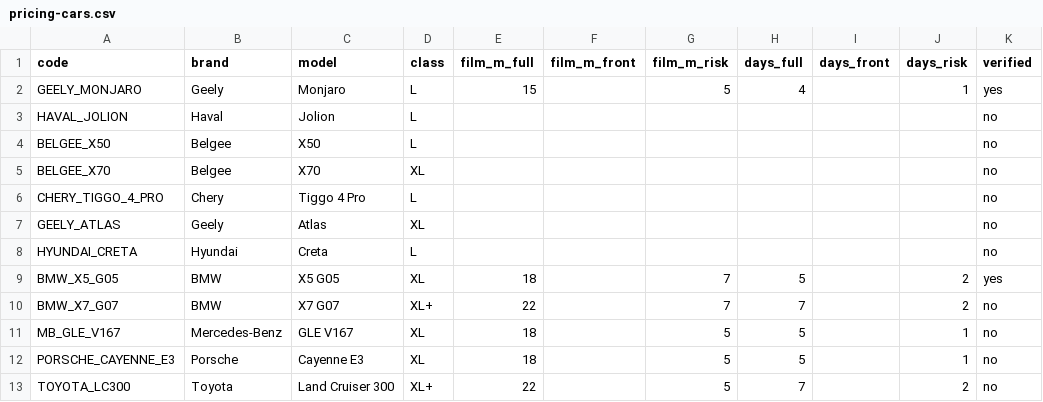
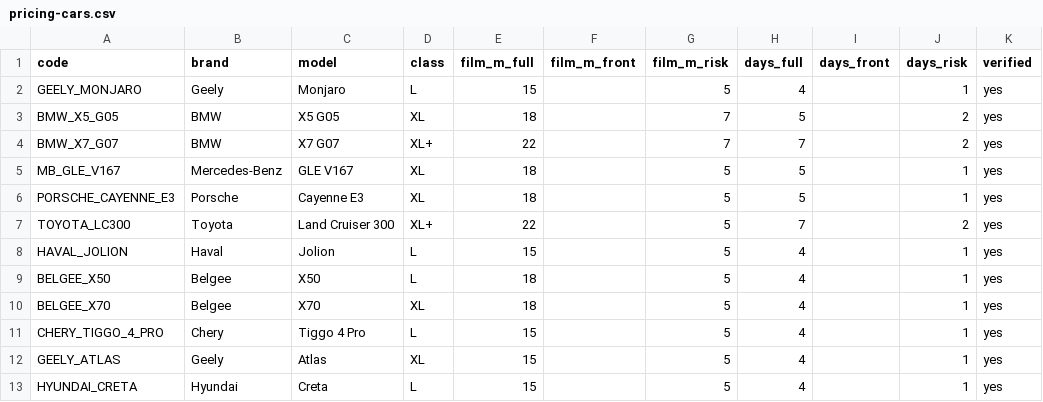
Before and after one commit to ilymorin89-cpu/ppf-profi-v2, a CSV file: data/pricing-cars.csv, drawn as a sheet.

Commit message:
wip: public-quote, leads, pricing and calculator changes

```diff
--- a/data/pricing-cars.csv
+++ b/data/pricing-cars.csv
@@ -2,12 +2,12 @@
 GEELY_MONJARO;Geely;Monjaro;L;15;;5;4;;1;yes
-HAVAL_JOLION;Haval;Jolion;L;;;;;;;no
-BELGEE_X50;Belgee;X50;L;;;;;;;no
-BELGEE_X70;Belgee;X70;XL;;;;;;;no
-CHERY_TIGGO_4_PRO;Chery;Tiggo 4 Pro;L;;;;;;;no
-GEELY_ATLAS;Geely;Atlas;XL;;;;;;;no
-HYUNDAI_CRETA;Hyundai;Creta;L;;;;;;;no
 BMW_X5_G05;BMW;X5 G05;XL;18;;7;5;;2;yes
-BMW_X7_G07;BMW;X7 G07;XL+;22;;7;7;;2;no
-MB_GLE_V167;Mercedes-Benz;GLE V167;XL;18;;5;5;;1;no
-PORSCHE_CAYENNE_E3;Porsche;Cayenne E3;XL;18;;5;5;;1;no
-TOYOTA_LC300;Toyota;Land Cruiser 300;XL+;22;;5;7;;2;no
+BMW_X7_G07;BMW;X7 G07;XL+;22;;7;7;;2;yes
+MB_GLE_V167;Mercedes-Benz;GLE V167;XL;18;;5;5;;1;yes
+PORSCHE_CAYENNE_E3;Porsche;Cayenne E3;XL;18;;5;5;;1;yes
+TOYOTA_LC300;Toyota;Land Cruiser 300;XL+;22;;5;7;;2;yes
+HAVAL_JOLION;Haval;Jolion;L;15;;5;4;;1;yes
+BELGEE_X50;Belgee;X50;L;18;;5;4;;1;yes
+BELGEE_X70;Belgee;X70;XL;18;;5;4;;1;yes
+CHERY_TIGGO_4_PRO;Chery;Tiggo 4 Pro;L;15;;5;4;;1;yes
+GEELY_ATLAS;Geely;Atlas;XL;15;;5;4;;1;yes
+HYUNDAI_CRETA;Hyundai;Creta;L;15;;5;4;;1;yes
```
Also changed, not shown: 18 other files.
